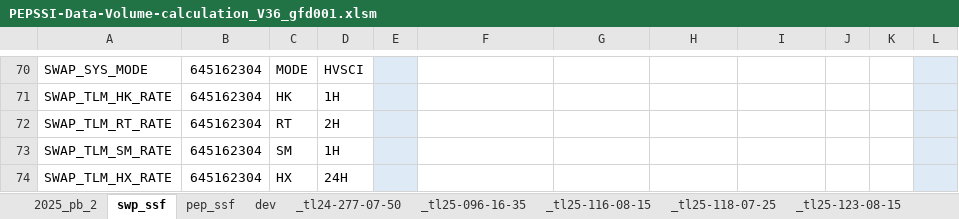
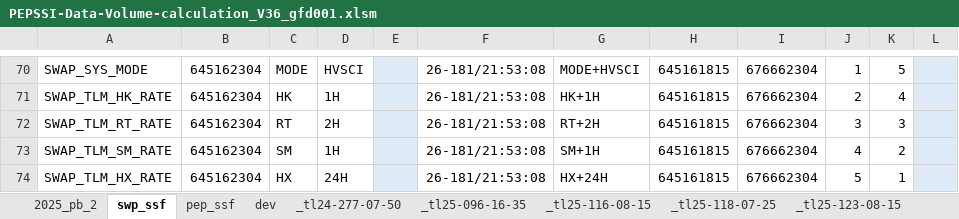
Before and after one commit to gfdunn2/NH_PB, an Excel workbook: PB_eXcel/PEPSSI-Data-Volume-calculation_V36_gfd001.xlsm, sheet swp_ssf, drawn as a sheet; only a part is shown, gaps mark what is left out; values as stored, in another font and other column widths than the file's, no borders; conditional formats and table styles not drawn; the diff covers the shown part only; the diff names each change by its address in the sheet, - before the commit and + after, or states it on an @@ line.

```diff
--- a/PB_eXcel/PEPSSI-Data-Volume-calculation_V36_gfd001.xlsm (sheet swp_ssf)
+++ b/PB_eXcel/PEPSSI-Data-Volume-calculation_V36_gfd001.xlsm (sheet swp_ssf)
-F70:F74: (empty)
+F70:F74: 26-181/21:53:08
-G70: (empty)
+G70: MODE+HVSCI
-H70:H74: (empty)
+H70:H74: 645161815
-I70:I74: (empty)
+I70:I74: 676662304
-J70: (empty)
+J70: 1
-K70: (empty)
+K70: 5
-G71: (empty)
+G71: HK+1H
-J71: (empty)
+J71: 2
-K71: (empty)
+K71: 4
-G72: (empty)
+G72: RT+2H
-J72: (empty)
+J72: 3
-K72: (empty)
+K72: 3
-G73: (empty)
+G73: SM+1H
-J73: (empty)
+J73: 4
-K73: (empty)
+K73: 2
-G74: (empty)
+G74: HX+24H
-J74: (empty)
+J74: 5
-K74: (empty)
+K74: 1
```
Also changed, not shown: 61 edited cells elsewhere in this sheet, sheet dev, charts or pictures.
